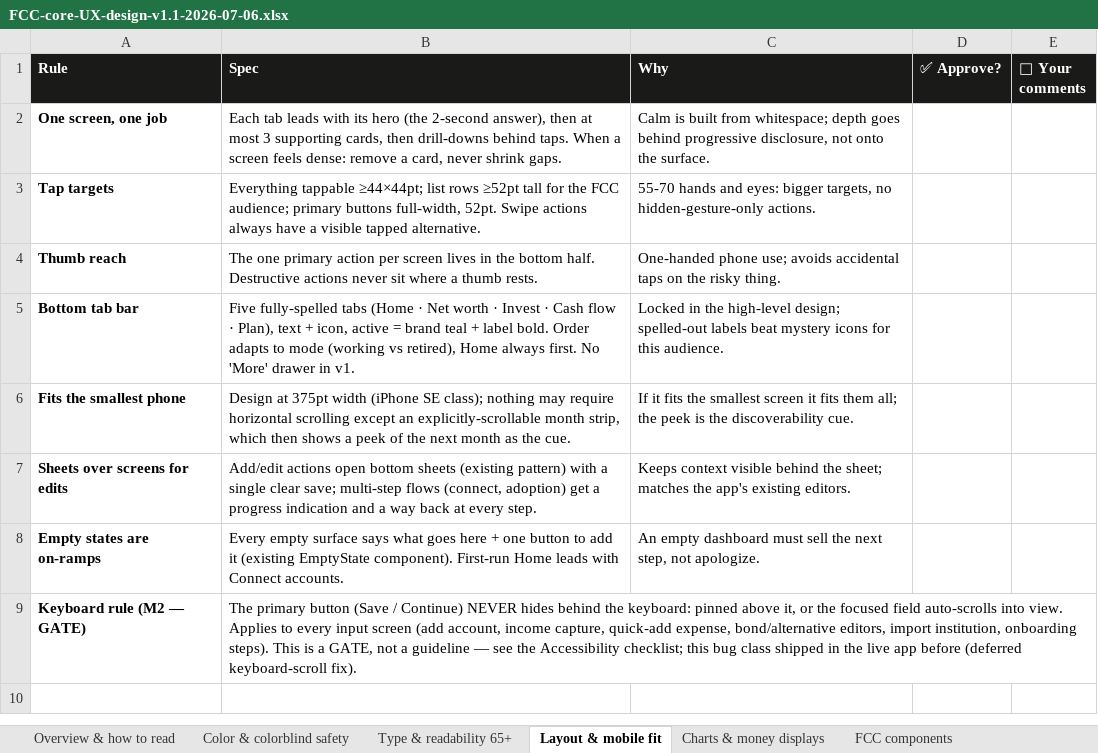
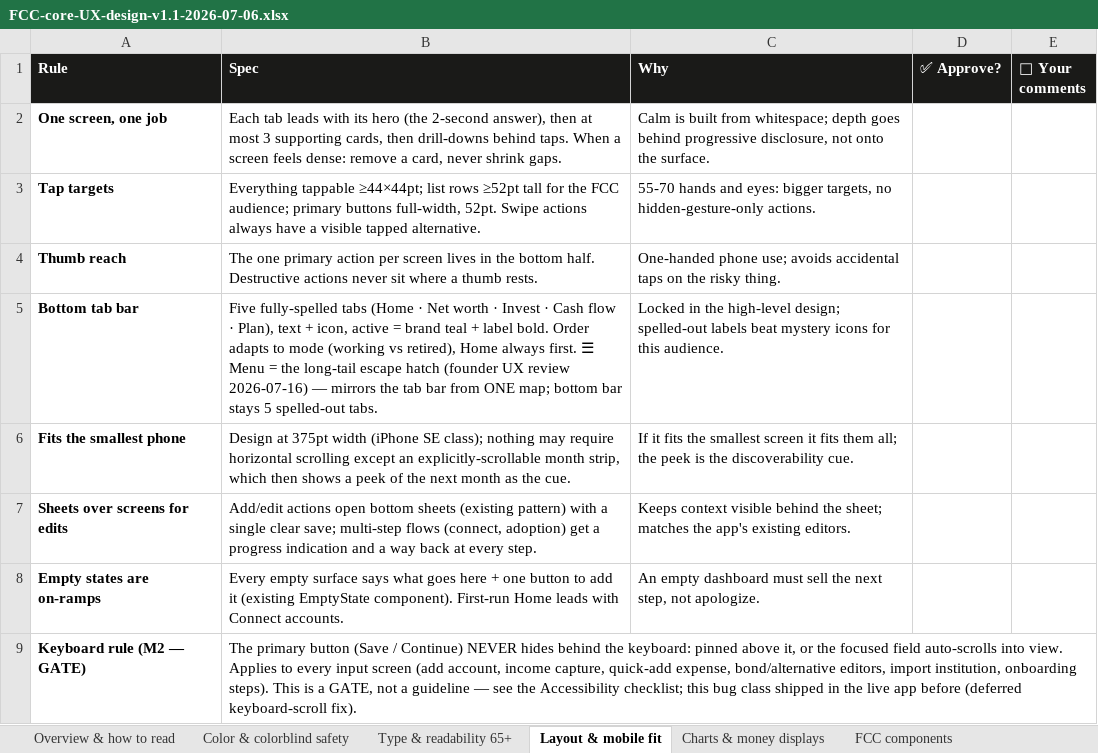
Before and after one commit to Finwise-io/finwise, an Excel workbook: docs/FCC-core-55-70/FCC-core-UX-design-v1.1-2026-07-06.xlsx, sheet Layout & mobile fit, drawn as a sheet; values as stored, in another font and other column widths than the file's, no borders; the diff names each change by its address in the sheet, - before the commit and + after, or states it on an @@ line.

```diff
--- a/docs/FCC-core-55-70/FCC-core-UX-design-v1.1-2026-07-06.xlsx (sheet Layout & mobile fit)
+++ b/docs/FCC-core-55-70/FCC-core-UX-design-v1.1-2026-07-06.xlsx (sheet Layout & mobile fit)
-B5 (Spec): …always first. No 'More' drawer in v1.
+B5 (Spec): …always first. ☰ Menu = the long-tail escape hatch (founder UX review 2026-07-16) — mirrors the tab bar from ONE map; bottom bar stays 5 spelled-out tabs.
```
Also changed, not shown: sheet Voice & tone, sheet FCC components, docs/FCC-core-55-70/FCC-core-PRD-v1.1-2026-07-01.xlsx, docs/FCC-core-55-70/FCC-core-detailed-design-v1.3-2026-07-19.xlsx, 1 other file.
